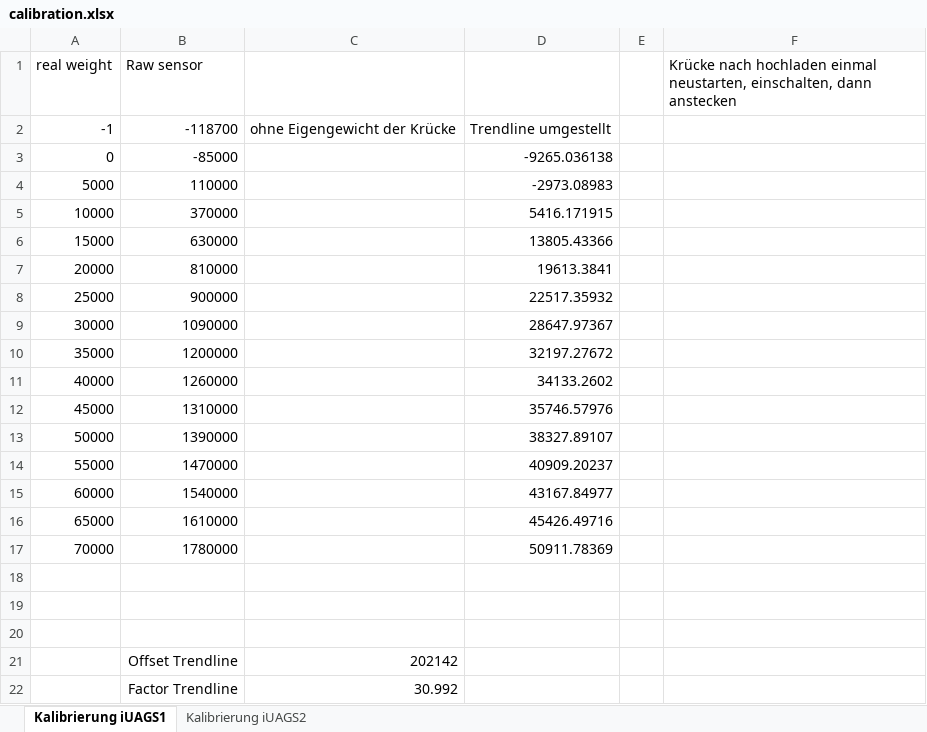
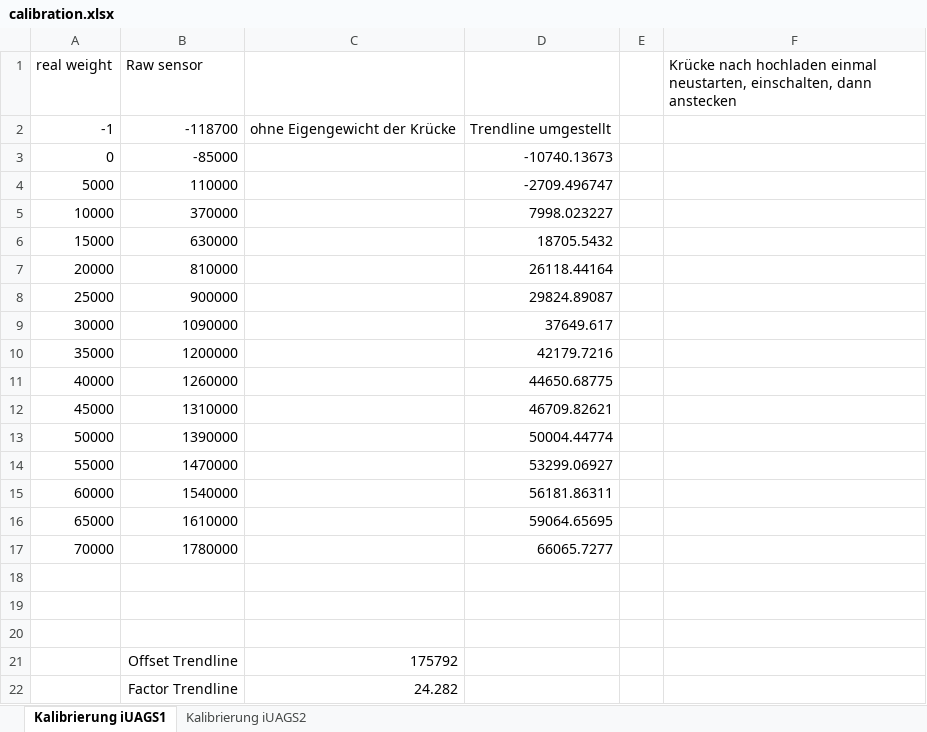
Before and after one commit to OgLocGreen/IntelligentCrutch, an Excel workbook: Backend/Fx1901_Test/calibration.xlsx, sheet Kalibrierung iUAGS1, drawn as a sheet; values as stored, in another font and other column widths than the file's, no borders; charts and pictures not drawn; the diff names each change by its address in the sheet, - before the commit and + after, or states it on an @@ line.

Commit message:
Merge of ESPNow with Bluetooth and fx1901 Sensor
Left_Slave reads values from fx1901 and sends them to Right_Master for further processing. Right_Master transmits both values via bluetooth

calibration excel has been updated

```diff
--- a/Backend/Fx1901_Test/calibration.xlsx (sheet Kalibrierung iUAGS1)
+++ b/Backend/Fx1901_Test/calibration.xlsx (sheet Kalibrierung iUAGS1)
-D3: -9265.036138
+D3: -10740.13673
-D4: -2973.08983
+D4: -2709.496747
-D5: 5416.171915
+D5: 7998.023227
-D6: 13805.43366
+D6: 18705.5432
-D7: 19613.3841
+D7: 26118.44164
-D8: 22517.35932
+D8: 29824.89087
-D9: 28647.97367
+D9: 37649.617
-D10: 32197.27672
+D10: 42179.7216
-D11: 34133.2602
+D11: 44650.68775
-D12: 35746.57976
+D12: 46709.82621
-D13: 38327.89107
+D13: 50004.44774
-D14: 40909.20237
+D14: 53299.06927
-D15: 43167.84977
+D15: 56181.86311
-D16: 45426.49716
+D16: 59064.65695
-D17: 50911.78369
+D17: 66065.7277
-C21: 202142
+C21: 175792
-C22: 30.992
+C22: 24.282
```
Also changed, not shown: charts or pictures, 12 other files.
